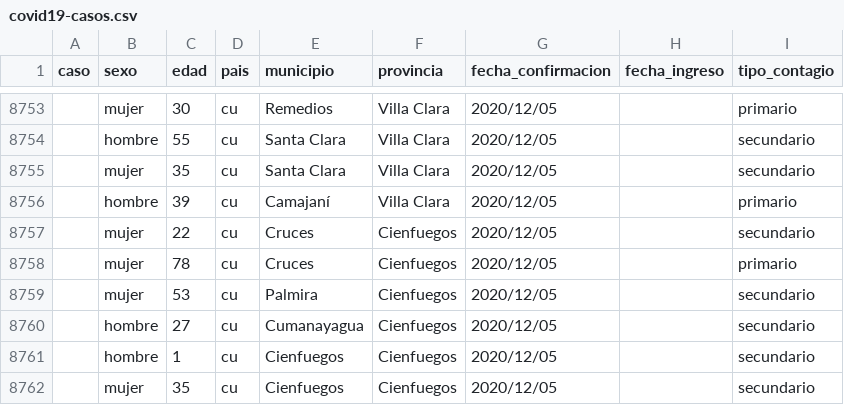
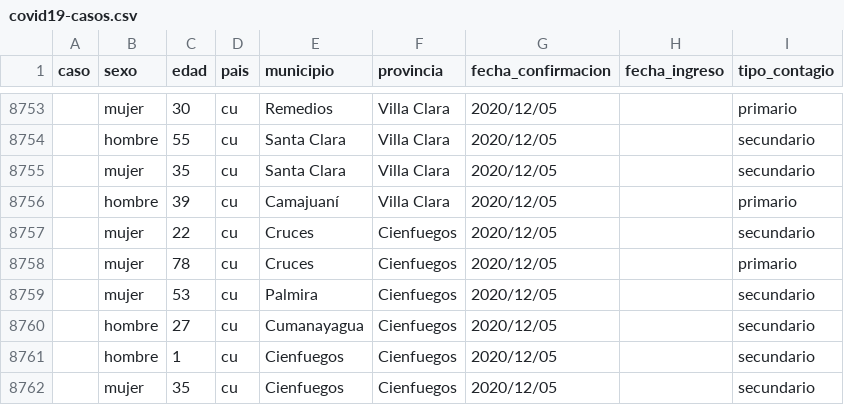
Before and after one commit to covid19cubadata/covid19cubadata.github.io, a CSV file: data/covid19-casos.csv, drawn as a sheet; only a part is shown, gaps mark what is left out.

Commit message:
Update countries data

```diff
--- a/data/covid19-casos.csv
+++ b/data/covid19-casos.csv
@@ -8755,3 +8755,3 @@ caso,sexo,edad,pais,municipio,provincia,fecha_confirmacion,fecha_ingreso,tipo_co
 ,mujer,35,cu,Santa Clara,Villa Clara,2020/12/05,,secundario
-,hombre,39,cu,Camajaní,Villa Clara,2020/12/05,,primario
+,hombre,39,cu,Camajuaní,Villa Clara,2020/12/05,,primario
 ,mujer,22,cu,Cruces,Cienfuegos,2020/12/05,,secundario
```
Also changed, not shown: 2 other files.
